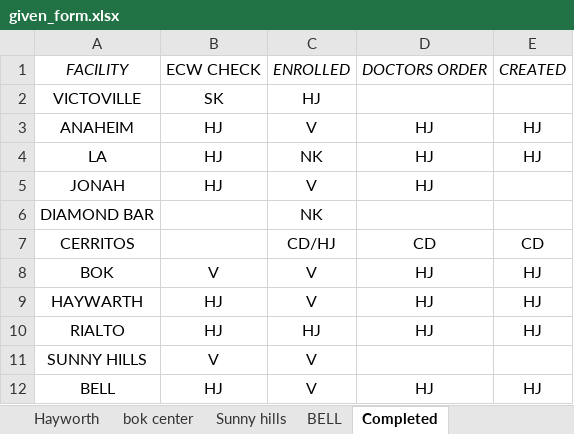
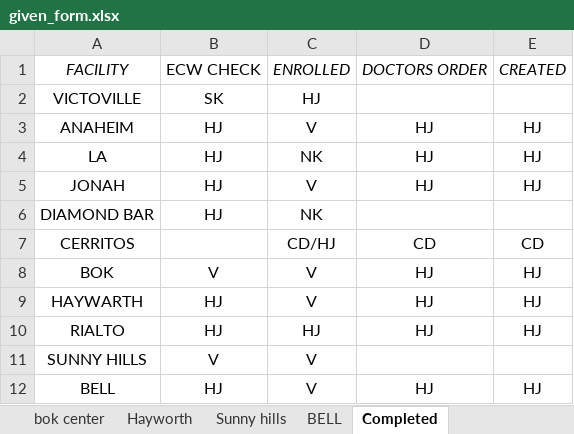
Before and after one commit to Taeho-Kim-1992/excel2docx, an Excel workbook: resources/given_form.xlsx, sheet Completed, drawn as a sheet; values as stored, in another font and other column widths than the file's, no borders; charts and pictures not drawn; the diff names each change by its address in the sheet, - before the commit and + after, or states it on an @@ line.

```diff
--- a/resources/given_form.xlsx (sheet Completed)
+++ b/resources/given_form.xlsx (sheet Completed)
@@ sheet tab order changed: bok center | Hayworth | Sunny hills | BELL | Completed @@
-E5: (empty)
+E5: HJ
-B6: (empty)
+B6: HJ
```
Also changed, not shown: sheet Jonah(완료), sheet Diamond Bar(완료), sheet Cerritos(완료), sheet Victoville, sheet LA(완료), sheet bok center, formulas that keep their value, 4 other files.
